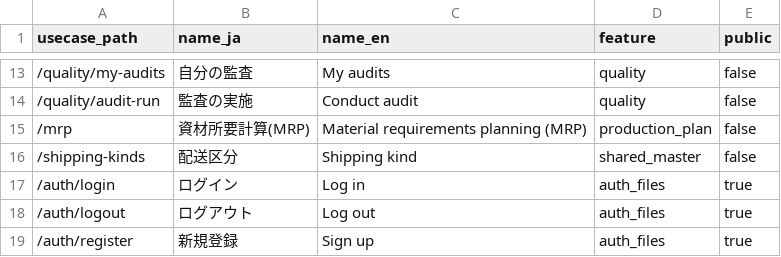
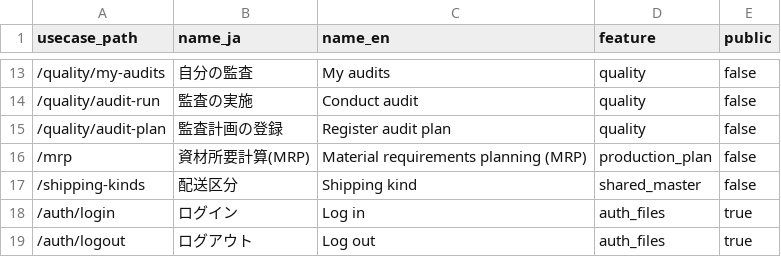
Before and after one commit to okpnet/flutter-pms, a CSV file: apps/pms_app/doc/contents/access_paths.csv, drawn as a sheet; only a part is shown, gaps mark what is left out; the shorter side is filled out with more unchanged rows.

Commit message:
残っている Issue をまとめる(20261123_0001)。監査計画の登録の画面(題名・監査標準・チームと監査員・予定。選択肢は GraphQL、登録は DB の関数 audit_plan_register の提案)

```diff
--- a/apps/pms_app/doc/contents/access_paths.csv
+++ b/apps/pms_app/doc/contents/access_paths.csv
@@ -14,2 +14,3 @@
 /quality/audit-run,監査の実施,Conduct audit,quality,false
+/quality/audit-plan,監査計画の登録,Register audit plan,quality,false
 /mrp,資材所要計算(MRP),Material requirements planning (MRP),production_plan,false
```
Also changed, not shown: 27 other files.
